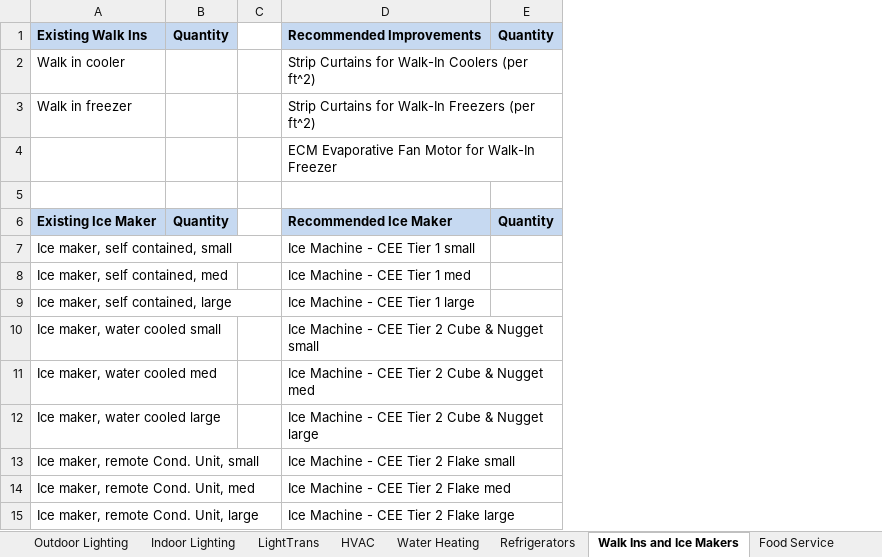
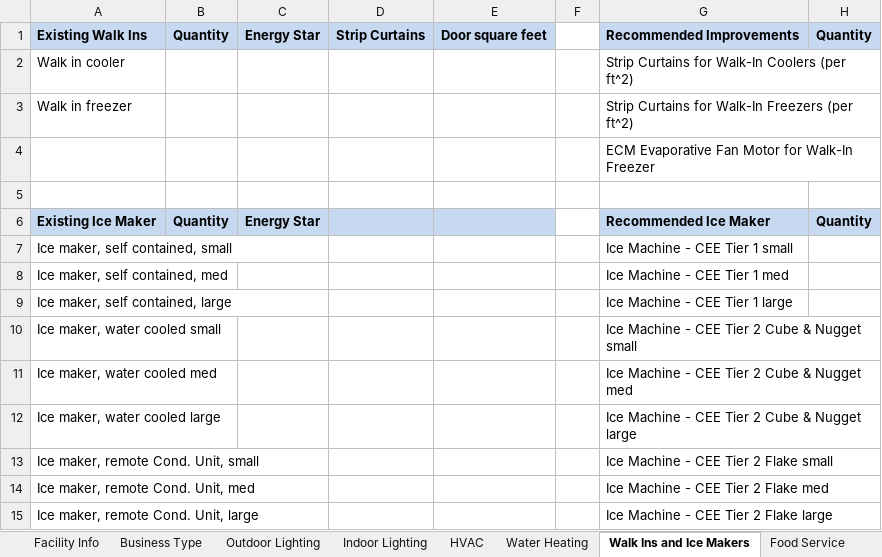
Before and after one commit to smurfing/MatrixPepco, an Excel workbook: Matrix WTEA Data Collection Form for Data Entry.xlsm, sheet Walk Ins and Ice Makers, drawn as a sheet; values as stored, in another font and other column widths than the file's, no borders; the diff names each change by its address in the sheet, - before the commit and + after, or states it on an @@ line.

```diff
--- a/Matrix WTEA Data Collection Form for Data Entry.xlsm (sheet Walk Ins and Ice Makers)
+++ b/Matrix WTEA Data Collection Form for Data Entry.xlsm (sheet Walk Ins and Ice Makers)
@@ sheet tab hidden: LightTrans @@
+column C, rows 1-6: Energy Star |  |  |  |  | Energy Star
+column D, row 1: Strip Curtains
+column E, row 1: Door square feet
```
Also changed, not shown: sheet Facility Info, sheet Custom, sheet Refrigerators, sheet Food Service, sheet HVAC, other sheet tabs, formulas that keep their value, hidden cells, charts or pictures, Pepco SB Walk-Through Assessment.xlsx, SB_Pepco_Lighting.xlsx, 4 other files.
